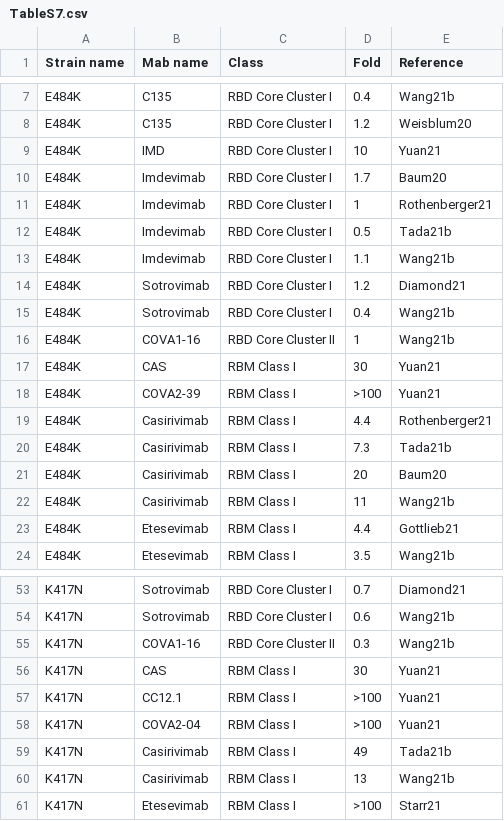
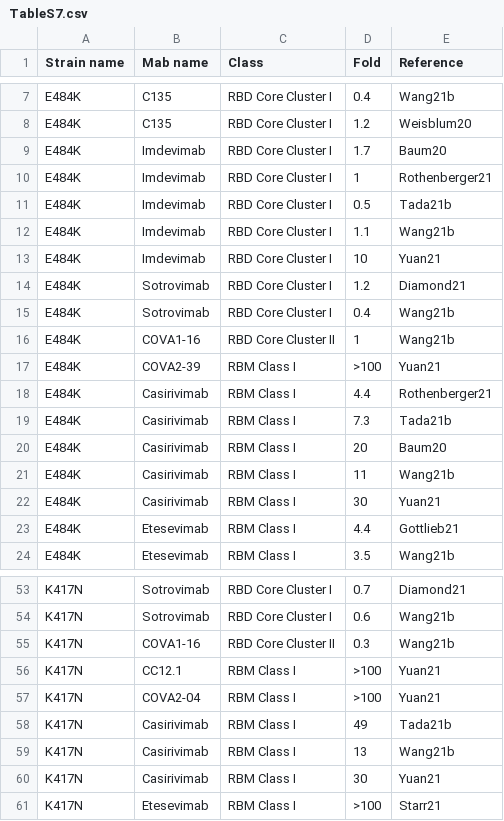
Before and after one commit to hivdb/covid-drdb-reports, a CSV file: susceptibility-data_files/table/TableS7.csv, drawn as a sheet; only a part is shown, gaps mark what is left out.

```diff
--- a/susceptibility-data_files/table/TableS7.csv
+++ b/susceptibility-data_files/table/TableS7.csv
@@ -8,3 +8,2 @@ E484K,C135,RBD Core Cluster I,0.4,Wang21b
 E484K,C135,RBD Core Cluster I,1.2,Weisblum20
-E484K,IMD,RBD Core Cluster I,10,Yuan21
 E484K,Imdevimab,RBD Core Cluster I,1.7,Baum20
@@ -13,2 +12,3 @@ E484K,Imdevimab,RBD Core Cluster I,0.5,Tada21b
 E484K,Imdevimab,RBD Core Cluster I,1.1,Wang21b
+E484K,Imdevimab,RBD Core Cluster I,10,Yuan21
 E484K,Sotrovimab,RBD Core Cluster I,1.2,Diamond21
@@ -16,3 +16,2 @@ E484K,Sotrovimab,RBD Core Cluster I,0.4,Wang21b
 E484K,COVA1-16,RBD Core Cluster II,1,Wang21b
-E484K,CAS,RBM Class I,30,Yuan21
 E484K,COVA2-39,RBM Class I,>100,Yuan21
@@ -22,2 +21,3 @@ E484K,Casirivimab,RBM Class I,20,Baum20
 E484K,Casirivimab,RBM Class I,11,Wang21b
+E484K,Casirivimab,RBM Class I,30,Yuan21
 E484K,Etesevimab,RBM Class I,4.4,Gottlieb21
@@ -55,3 +55,2 @@ K417N,Sotrovimab,RBD Core Cluster I,0.6,Wang21b
 K417N,COVA1-16,RBD Core Cluster II,0.3,Wang21b
-K417N,CAS,RBM Class I,30,Yuan21
 K417N,CC12.1,RBM Class I,>100,Yuan21
@@ -60,2 +59,3 @@ K417N,Casirivimab,RBM Class I,49,Tada21b
 K417N,Casirivimab,RBM Class I,13,Wang21b
+K417N,Casirivimab,RBM Class I,30,Yuan21
 K417N,Etesevimab,RBM Class I,>100,Starr21
```
Also changed, not shown: susceptibility-data_files/table/TableS4.csv, susceptibility-data_files/table/TableS5.csv, 11 other files.
